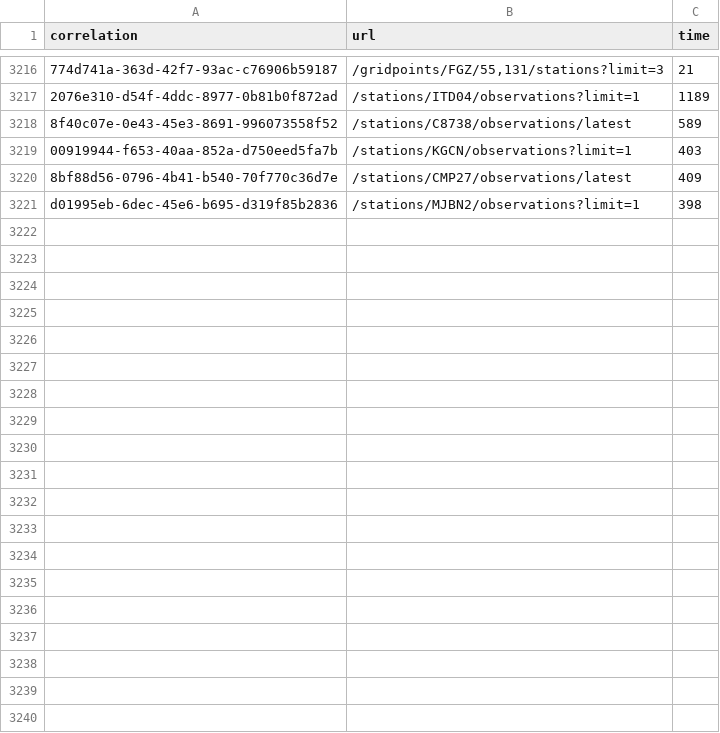
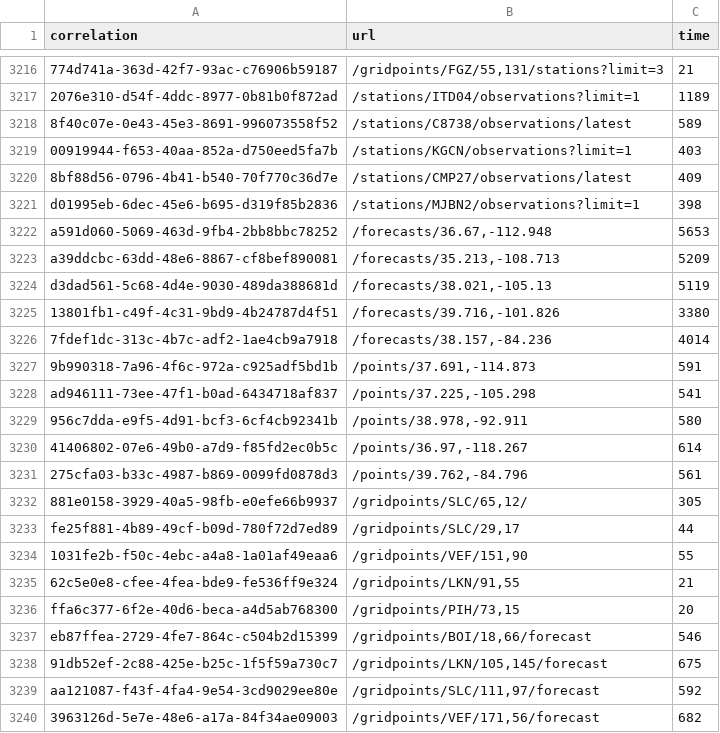
Before and after one commit to weather-gov/weather.gov, a CSV file: api-timings/timings.csv, drawn as a sheet; only a part is shown, gaps mark what is left out; the diff covers the shown part only; the diff names each change by its address in the sheet, - before the commit and + after, or states it on an @@ line.

Commit message:
update

```diff
--- a/api-timings/timings.csv
+++ b/api-timings/timings.csv
+row 3222: a591d060-5069-463d-9fb4-2bb8bbc78252 | /forecasts/36.67,-112.948 | 5653
+row 3223: a39ddcbc-63dd-48e6-8867-cf8bef890081 | /forecasts/35.213,-108.713 | 5209
+row 3224: d3dad561-5c68-4d4e-9030-489da388681d | /forecasts/38.021,-105.13 | 5119
+row 3225: 13801fb1-c49f-4c31-9bd9-4b24787d4f51 | /forecasts/39.716,-101.826 | 3380
+row 3226: 7fdef1dc-313c-4b7c-adf2-1ae4cb9a7918 | /forecasts/38.157,-84.236 | 4014
+row 3227: 9b990318-7a96-4f6c-972a-c925adf5bd1b | /points/37.691,-114.873 | 591
+row 3228: ad946111-73ee-47f1-b0ad-6434718af837 | /points/37.225,-105.298 | 541
+row 3229: 956c7dda-e9f5-4d91-bcf3-6cf4cb92341b | /points/38.978,-92.911 | 580
+row 3230: 41406802-07e6-49b0-a7d9-f85fd2ec0b5c | /points/36.97,-118.267 | 614
+row 3231: 275cfa03-b33c-4987-b869-0099fd0878d3 | /points/39.762,-84.796 | 561
+row 3232: 881e0158-3929-40a5-98fb-e0efe66b9937 | /gridpoints/SLC/65,12/ | 305
+row 3233: fe25f881-4b89-49cf-b09d-780f72d7ed89 | /gridpoints/SLC/29,17 | 44
+row 3234: 1031fe2b-f50c-4ebc-a4a8-1a01af49eaa6 | /gridpoints/VEF/151,90 | 55
+row 3235: 62c5e0e8-cfee-4fea-bde9-fe536ff9e324 | /gridpoints/LKN/91,55 | 21
+row 3236: ffa6c377-6f2e-40d6-beca-a4d5ab768300 | /gridpoints/PIH/73,15 | 20
+row 3237: eb87ffea-2729-4fe7-864c-c504b2d15399 | /gridpoints/BOI/18,66/forecast | 546
+row 3238: 91db52ef-2c88-425e-b25c-1f5f59a730c7 | /gridpoints/LKN/105,145/forecast | 675
+row 3239: aa121087-f43f-4fa4-9e54-3cd9029ee80e | /gridpoints/SLC/111,97/forecast | 592
+row 3240: 3963126d-5e7e-48e6-a17a-84f34ae09003 | /gridpoints/VEF/171,56/forecast | 682
```
Also changed, not shown: 16 added rows elsewhere in this file.
